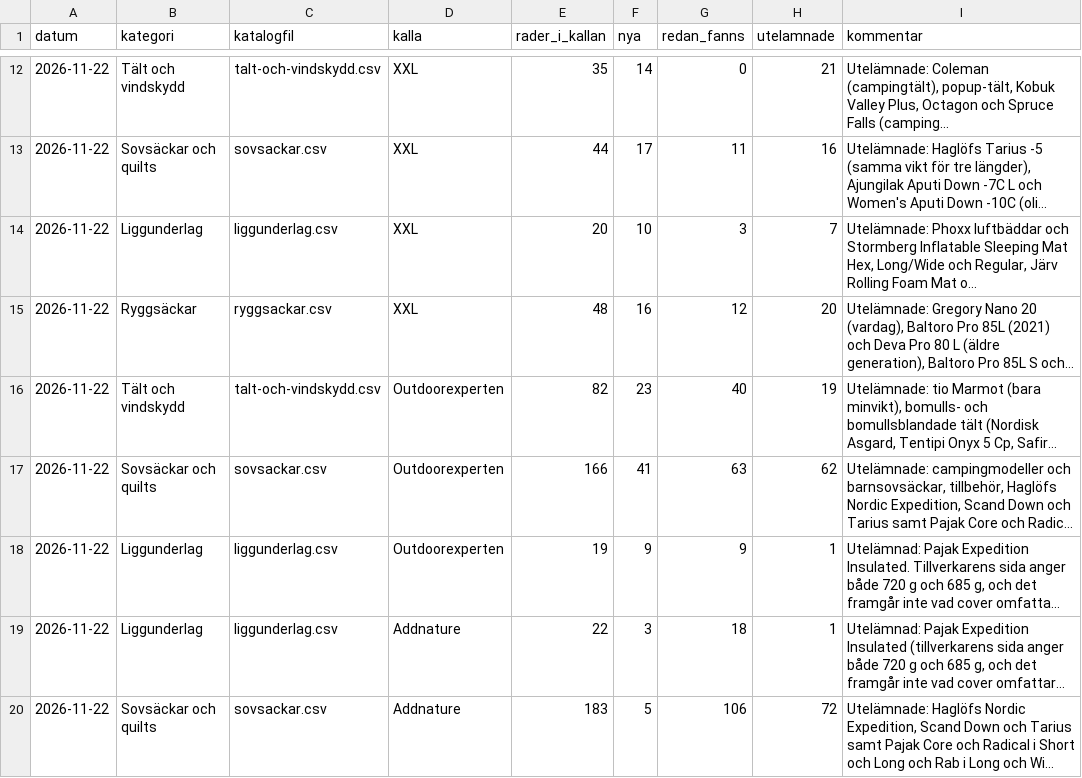
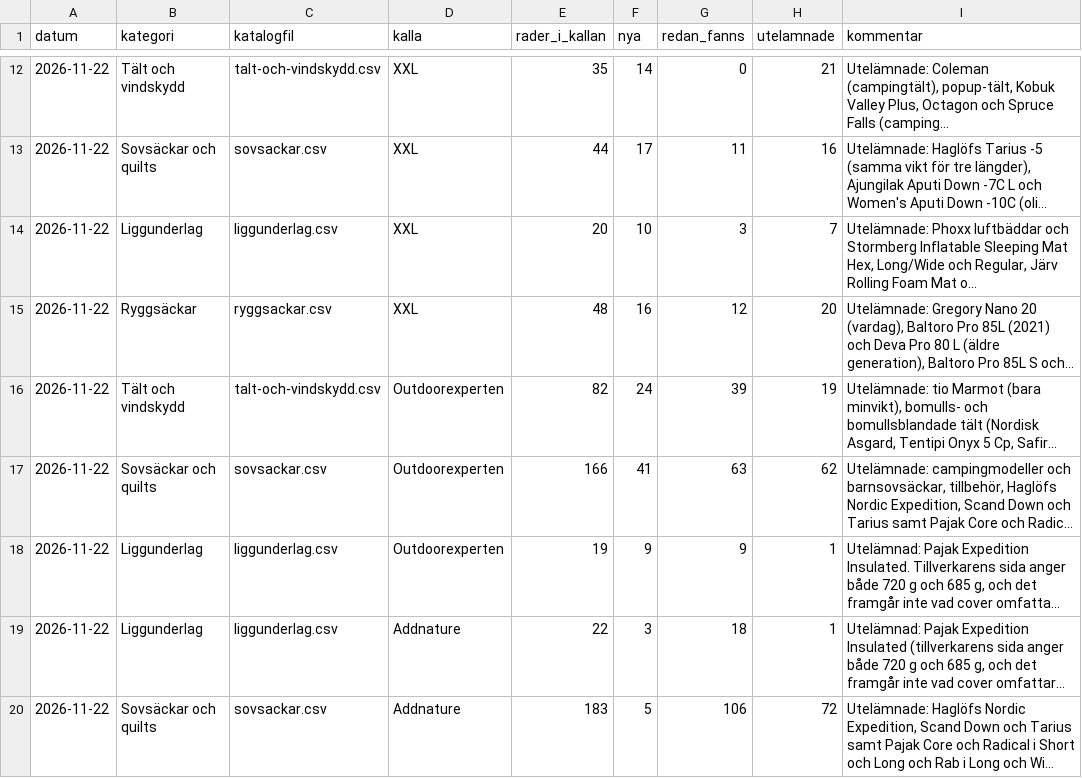
Before and after one commit to Minvandring-se/minvandring, a CSV file: docs/katalog/genomgangar.csv, drawn as a sheet; only a part is shown, gaps mark what is left out; long unchanged cells end in …; the diff covers the shown part only; the diff names each change by its address in the sheet, - before the commit and + after, or states it on an @@ line.

```diff
--- a/docs/katalog/genomgangar.csv
+++ b/docs/katalog/genomgangar.csv
-F16 (nya): 23
+F16 (nya): 24
-G16 (redan_fanns): 40
+G16 (redan_fanns): 39
```
Also changed, not shown: 8 edited cells elsewhere in this file, supabase/katalog/ryggsackar.csv, supabase/katalog/talt-och-vindskydd.csv, 1 other file.
